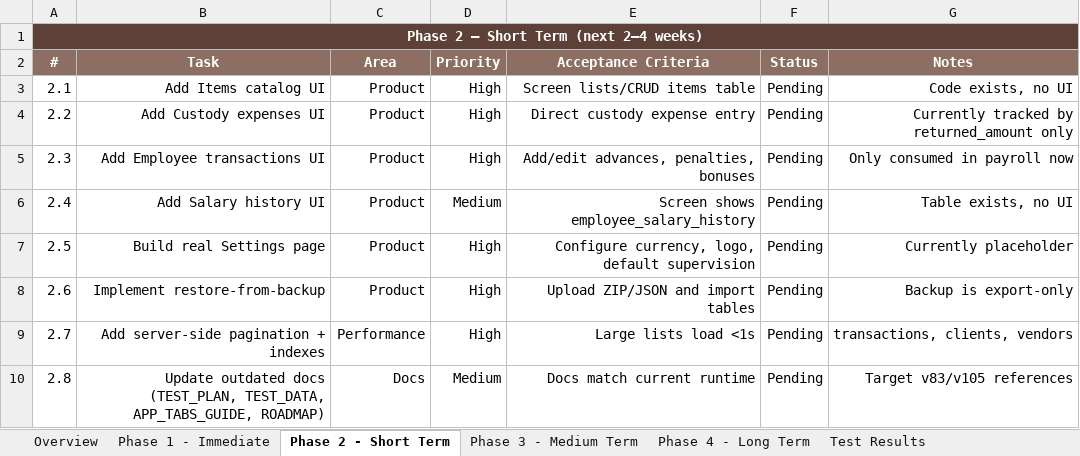
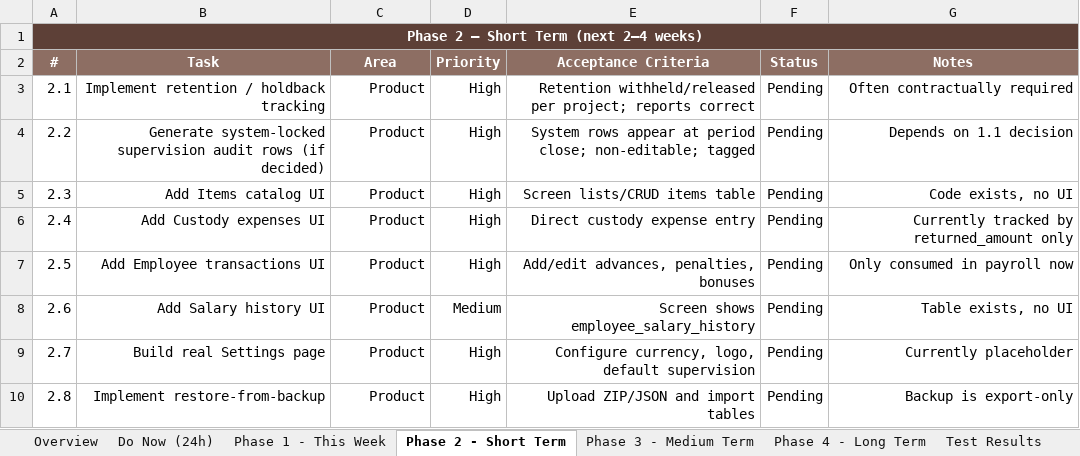
Before and after one commit to Gendy92/Sara-Arch, an Excel workbook: Specs/Sara-Arch_Action_Plan.xlsx, sheet Phase 2 - Short Term, drawn as a sheet; only a part is shown; values as stored, in another font and other column widths than the file's, no borders; the diff covers the shown part only; the diff names each change by its address in the sheet, - before the commit and + after, or states it on an @@ line.

Commit message:
docs: revise action plan priorities (token/MFA/tests/retention)

```diff
--- a/Specs/Sara-Arch_Action_Plan.xlsx (sheet Phase 2 - Short Term)
+++ b/Specs/Sara-Arch_Action_Plan.xlsx (sheet Phase 2 - Short Term)
-sheet tab: Phase 1 - Immediate
+sheet tab: Do Now (24h)
+sheet tab: Phase 1 - This Week
-B3 (Task): Add Items catalog UI
+B3 (Task): Implement retention / holdback tracking
-E3 (Acceptance Criteria): Screen lists/CRUD items table
+E3 (Acceptance Criteria): Retention withheld/released per project; reports correct
-G3 (Notes): Code exists, no UI
+G3 (Notes): Often contractually required
-B4 (Task): Add Custody expenses UI
+B4 (Task): Generate system-locked supervision audit rows (if decided)
-E4 (Acceptance Criteria): Direct custody expense entry
+E4 (Acceptance Criteria): System rows appear at period close; non-editable; tagged
-G4 (Notes): Currently tracked by returned_amount only
+G4 (Notes): Depends on 1.1 decision
-B5 (Task): Add Employee transactions UI
+B5 (Task): Add Items catalog UI
-E5 (Acceptance Criteria): Add/edit advances, penalties, bonuses
+E5 (Acceptance Criteria): Screen lists/CRUD items table
-G5 (Notes): Only consumed in payroll now
+G5 (Notes): Code exists, no UI
-B6 (Task): Add Salary history UI
+B6 (Task): Add Custody expenses UI
-D6 (Priority): Medium
+D6 (Priority): High
-E6 (Acceptance Criteria): Screen shows employee_salary_history
+E6 (Acceptance Criteria): Direct custody expense entry
-G6 (Notes): Table exists, no UI
+G6 (Notes): Currently tracked by returned_amount only
-B7 (Task): Build real Settings page
+B7 (Task): Add Employee transactions UI
-E7 (Acceptance Criteria): Configure currency, logo, default supervision
+E7 (Acceptance Criteria): Add/edit advances, penalties, bonuses
-G7 (Notes): Currently placeholder
+G7 (Notes): Only consumed in payroll now
-B8 (Task): Implement restore-from-backup
+B8 (Task): Add Salary history UI
-D8 (Priority): High
+D8 (Priority): Medium
-E8 (Acceptance Criteria): Upload ZIP/JSON and import tables
+E8 (Acceptance Criteria): Screen shows employee_salary_history
-G8 (Notes): Backup is export-only
+G8 (Notes): Table exists, no UI
-B9 (Task): Add server-side pagination + indexes
+B9 (Task): Build real Settings page
-C9 (Area): Performance
+C9 (Area): Product
-E9 (Acceptance Criteria): Large lists load <1s
+E9 (Acceptance Criteria): Configure currency, logo, default supervision
-G9 (Notes): transactions, clients, vendors
+G9 (Notes): Currently placeholder
-B10 (Task): Update outdated docs (TEST_PLAN, TEST_DATA, APP_TABS_GUIDE, ROADMAP)
+B10 (Task): Implement restore-from-backup
-C10 (Area): Docs
+C10 (Area): Product
-D10 (Priority): Medium
+D10 (Priority): High
-E10 (Acceptance Criteria): Docs match current runtime
+E10 (Acceptance Criteria): Upload ZIP/JSON and import tables
-G10 (Notes): Target v83/v105 references
+G10 (Notes): Backup is export-only
```
Also changed, not shown: 1 added row and 14 edited cells elsewhere in this sheet, sheet Do Now (24h), sheet Overview.
